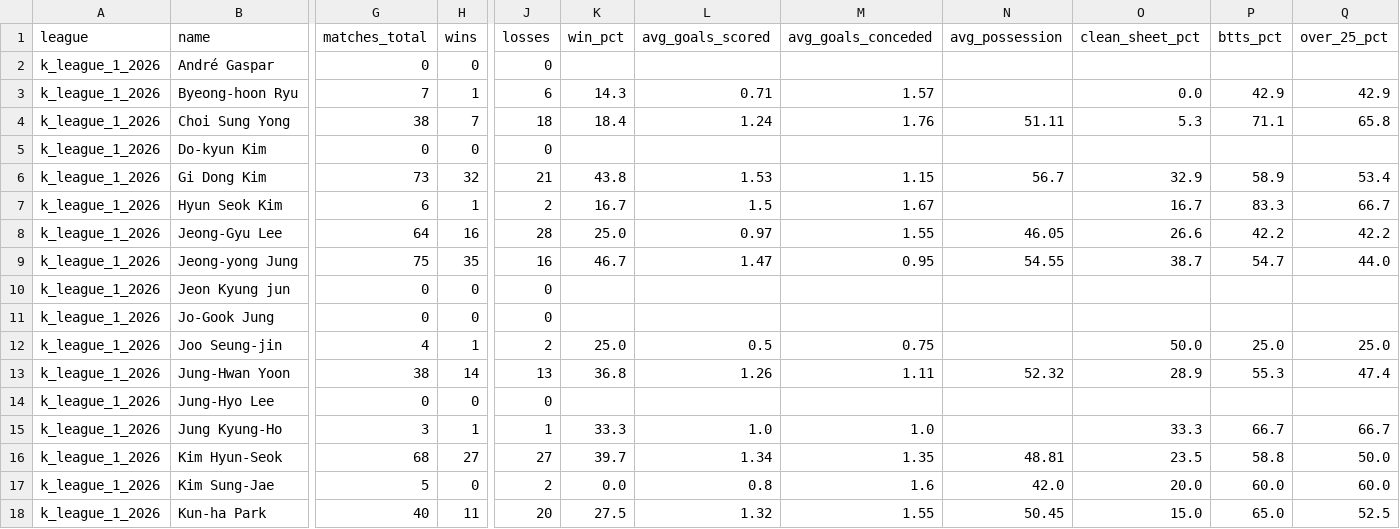
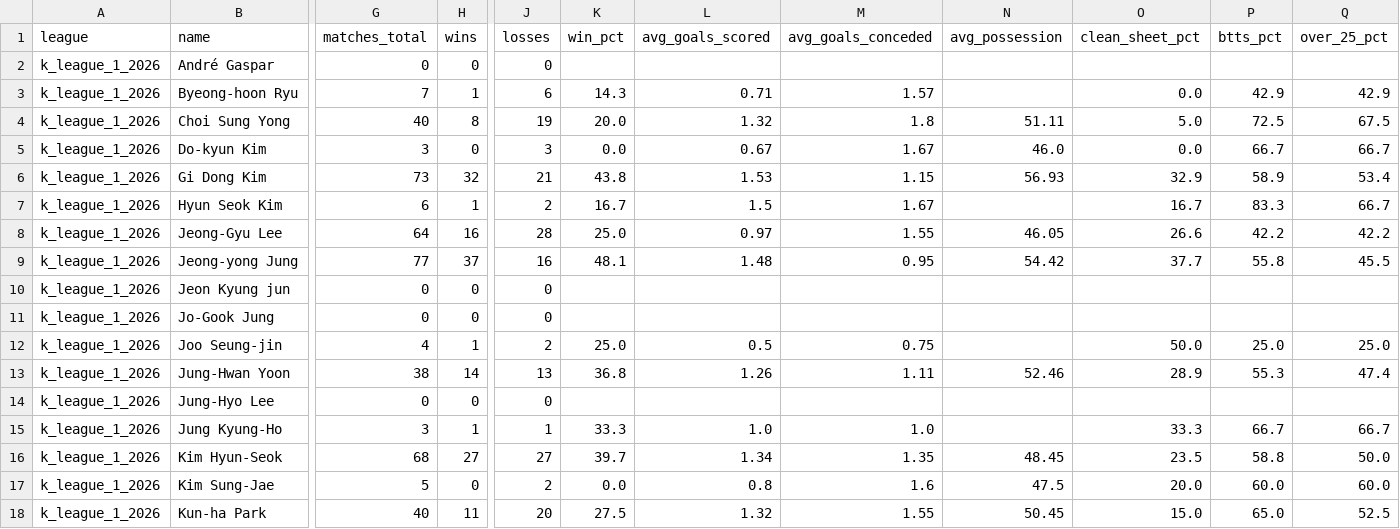
Before and after one commit to aimidas1/coach, a CSV file: k_league_1_2026.csv, drawn as a sheet; only a part is shown, gaps mark what is left out; the diff covers the shown part only; the diff names each change by its address in the sheet, - before the commit and + after, or states it on an @@ line.

```diff
--- a/k_league_1_2026.csv
+++ b/k_league_1_2026.csv
-G4 (matches_total): 38
+G4 (matches_total): 40
-H4 (wins): 7
+H4 (wins): 8
-J4 (losses): 18
+J4 (losses): 19
-K4 (win_pct): 18.4
+K4 (win_pct): 20.0
-L4 (avg_goals_scored): 1.24
+L4 (avg_goals_scored): 1.32
-M4 (avg_goals_conceded): 1.76
+M4 (avg_goals_conceded): 1.8
-O4 (clean_sheet_pct): 5.3
+O4 (clean_sheet_pct): 5.0
-P4 (btts_pct): 71.1
+P4 (btts_pct): 72.5
-Q4 (over_25_pct): 65.8
+Q4 (over_25_pct): 67.5
-G5 (matches_total): 0
+G5 (matches_total): 3
-J5 (losses): 0
+J5 (losses): 3
-K5 (win_pct): (empty)
+K5 (win_pct): 0.0
-L5 (avg_goals_scored): (empty)
+L5 (avg_goals_scored): 0.67
-M5 (avg_goals_conceded): (empty)
+M5 (avg_goals_conceded): 1.67
-N5 (avg_possession): (empty)
+N5 (avg_possession): 46.0
-O5 (clean_sheet_pct): (empty)
+O5 (clean_sheet_pct): 0.0
-P5 (btts_pct): (empty)
+P5 (btts_pct): 66.7
-Q5 (over_25_pct): (empty)
+Q5 (over_25_pct): 66.7
-N6 (avg_possession): 56.7
+N6 (avg_possession): 56.93
-G9 (matches_total): 75
+G9 (matches_total): 77
-H9 (wins): 35
+H9 (wins): 37
-K9 (win_pct): 46.7
+K9 (win_pct): 48.1
-L9 (avg_goals_scored): 1.47
+L9 (avg_goals_scored): 1.48
-N9 (avg_possession): 54.55
+N9 (avg_possession): 54.42
-O9 (clean_sheet_pct): 38.7
+O9 (clean_sheet_pct): 37.7
-P9 (btts_pct): 54.7
+P9 (btts_pct): 55.8
-Q9 (over_25_pct): 44.0
+Q9 (over_25_pct): 45.5
-N13 (avg_possession): 52.32
+N13 (avg_possession): 52.46
-N16 (avg_possession): 48.81
+N16 (avg_possession): 48.45
-N17 (avg_possession): 42.0
+N17 (avg_possession): 47.5
```
Also changed, not shown: 2 added rows and 5 edited cells elsewhere in this file, alemanha_bundesliga_2026_2027.csv, brasileirao_serie_b_2026.csv, 16 other files.
